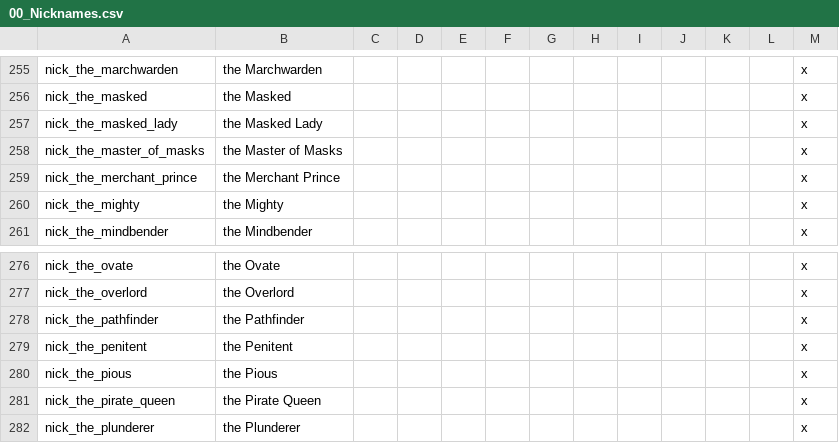
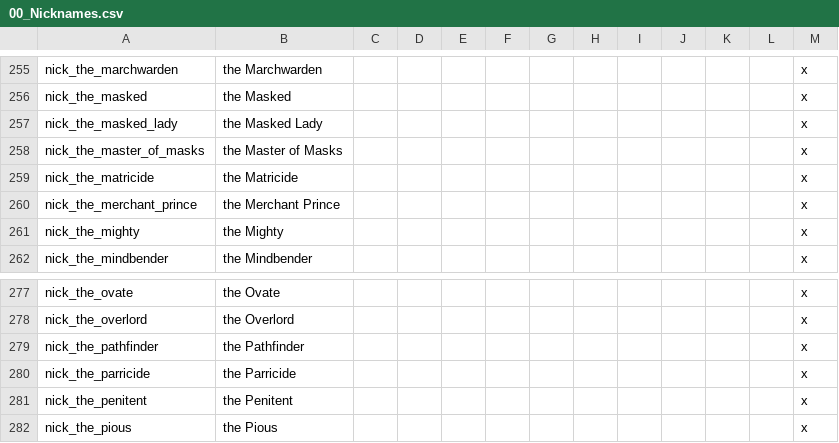
Before and after one commit to ProjectFaerun/Faerun, a CSV file: Faerun/localisation/00_Nicknames.csv, drawn as a sheet; only a part is shown, gaps mark what is left out; the shorter side is filled out with more unchanged rows.

```diff
--- a/Faerun/localisation/00_Nicknames.csv
+++ b/Faerun/localisation/00_Nicknames.csv
@@ -258,2 +258,3 @@ nick_the_masked_lady;the Masked Lady;;;;;;;;;;;x
 nick_the_master_of_masks;the Master of Masks;;;;;;;;;;;x
+nick_the_matricide;the Matricide;;;;;;;;;;;x
 nick_the_merchant_prince;the Merchant Prince;;;;;;;;;;;x
@@ -278,2 +279,3 @@ nick_the_overlord;the Overlord;;;;;;;;;;;x
 nick_the_pathfinder;the Pathfinder;;;;;;;;;;;x
+nick_the_parricide;the Parricide;;;;;;;;;;;x
 nick_the_penitent;the Penitent;;;;;;;;;;;x
```
Also changed, not shown: 8 other files.
